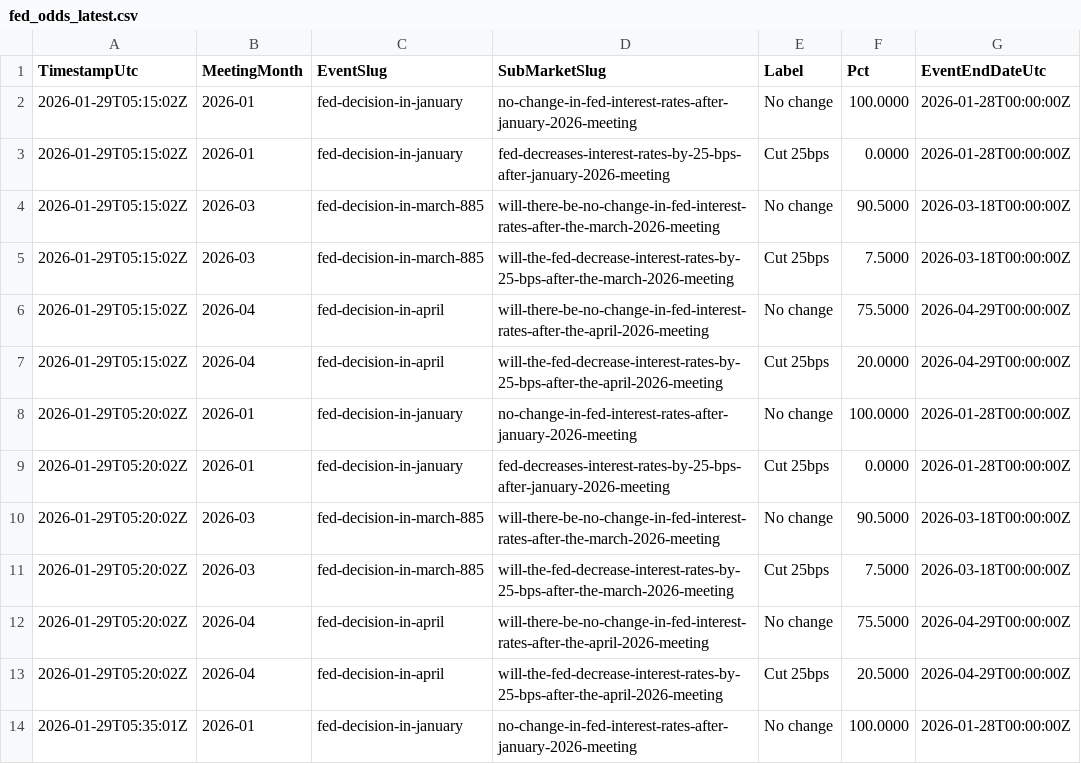
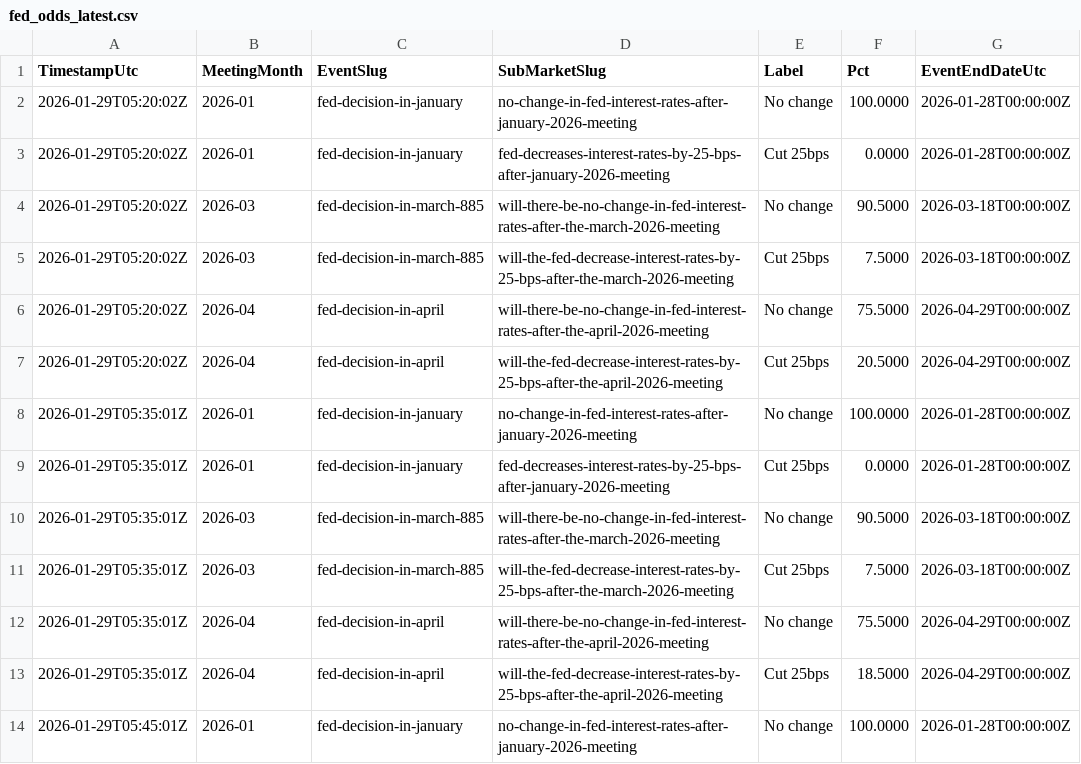
Before and after one commit to QaSH-data/econ-data, a CSV file: data/polymarket/fed_odds_latest.csv, drawn as a sheet; only a part is shown; the shorter side is filled out with more unchanged rows.

Commit message:
auto: update data 2026-02-04T21:20:01

```diff
--- a/data/polymarket/fed_odds_latest.csv
+++ b/data/polymarket/fed_odds_latest.csv
@@ -1,8 +1,2 @@
 TimestampUtc,MeetingMonth,EventSlug,SubMarketSlug,Label,Pct,EventEndDateUtc
-2026-01-29T05:15:02Z,2026-01,fed-decision-in-january,no-change-in-fed-interest-rates-after-january-2026-meeting,No change,100.0000,2026-01-28T00:00:00Z
-2026-01-29T05:15:02Z,2026-01,fed-decision-in-january,fed-decreases-interest-rates-by-25-bps-after-january-2026-meeting,Cut 25bps,0.0000,2026-01-28T00:00:00Z
-2026-01-29T05:15:02Z,2026-03,fed-decision-in-march-885,will-there-be-no-change-in-fed-interest-rates-after-the-march-2026-meeting,No change,90.5000,2026-03-18T00:00:00Z
-2026-01-29T05:15:02Z,2026-03,fed-decision-in-march-885,will-the-fed-decrease-interest-rates-by-25-bps-after-the-march-2026-meeting,Cut 25bps,7.5000,2026-03-18T00:00:00Z
-2026-01-29T05:15:02Z,2026-04,fed-decision-in-april,will-there-be-no-change-in-fed-interest-rates-after-the-april-2026-meeting,No change,75.5000,2026-04-29T00:00:00Z
-2026-01-29T05:15:02Z,2026-04,fed-decision-in-april,will-the-fed-decrease-interest-rates-by-25-bps-after-the-april-2026-meeting,Cut 25bps,20.0000,2026-04-29T00:00:00Z
 2026-01-29T05:20:02Z,2026-01,fed-decision-in-january,no-change-in-fed-interest-rates-after-january-2026-meeting,No change,100.0000,2026-01-28T00:00:00Z
```
Also changed, not shown: data/polymarket/history/2026-01.csv, data/polymarket/history/2026-03.csv, 2 other files.
